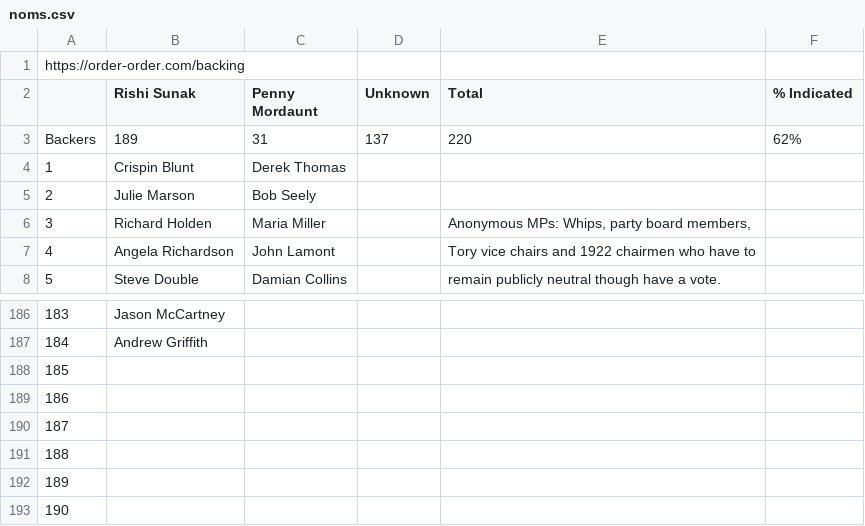
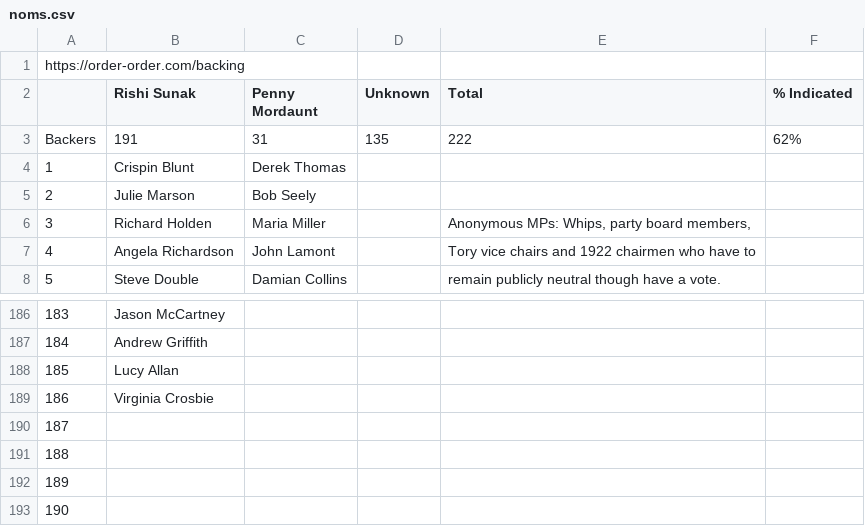
Before and after one commit to tomviner/scrape-tory-nominations, a CSV file: noms.csv, drawn as a sheet; only a part is shown, gaps mark what is left out; the diff names each change by its address in the sheet, - before the commit and + after, or states it on an @@ line.

```diff
--- a/noms.csv
+++ b/noms.csv
-B3 (Rishi Sunak): 189
+B3 (Rishi Sunak): 191
-D3 (Unknown): 137
+D3 (Unknown): 135
-E3 (Total): 220
+E3 (Total): 222
-B188 (Rishi Sunak): (empty)
+B188 (Rishi Sunak): Lucy Allan
-B189 (Rishi Sunak): (empty)
+B189 (Rishi Sunak): Virginia Crosbie
```
Also changed, not shown: gf-noms-time-series.csv, smarkets-leaderboard-time-series.csv, 3 other files.
